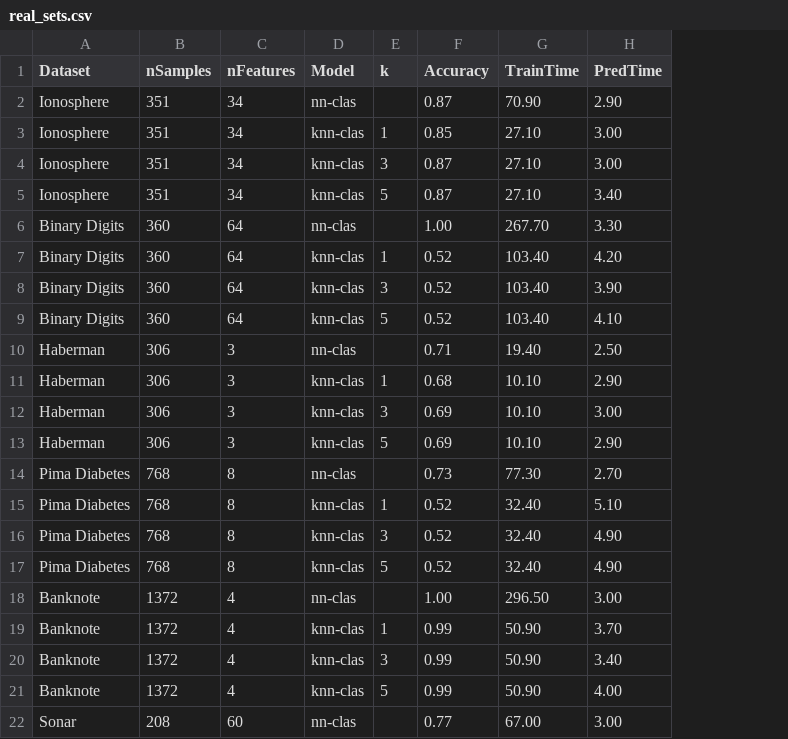
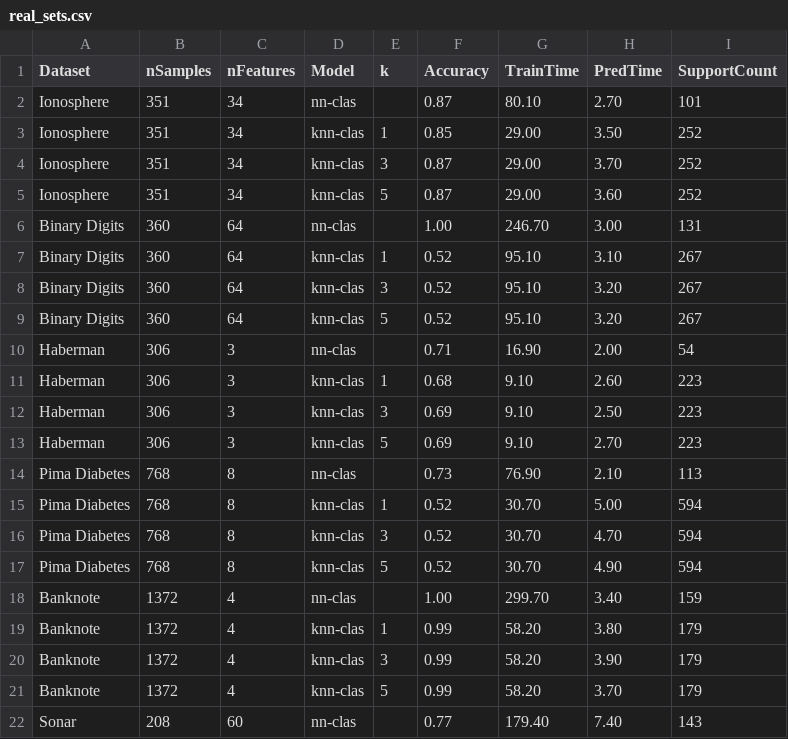
Before and after one commit to eduardo-ufmg/knn-clas, a CSV file: scripts/comparison_results/real_sets.csv, drawn as a sheet; only a part is shown; the diff covers the shown part only; the diff names each change by its address in the sheet, - before the commit and + after, or states it on an @@ line.

Commit message:
Add support samples count to KNN classification results and update LaTeX tables

```diff
--- a/scripts/comparison_results/real_sets.csv
+++ b/scripts/comparison_results/real_sets.csv
+column I (SupportCount), rows 2-22: 101 | 252 | 252 | 252 | 131 | 267 | 267 | 267 | 54 | 223 | 223 | 223 | 113 | 594 | 594 | 594 | 159 | 179 | 179 | 179 | 143
-G2 (TrainTime): 70.90
+G2 (TrainTime): 80.10
-H2 (PredTime): 2.90
+H2 (PredTime): 2.70
-G3:G5 (TrainTime): 27.10
+G3:G5 (TrainTime): 29.00
-H3 (PredTime): 3.00
+H3 (PredTime): 3.50
-H4 (PredTime): 3.00
+H4 (PredTime): 3.70
-H5 (PredTime): 3.40
+H5 (PredTime): 3.60
-G6 (TrainTime): 267.70
+G6 (TrainTime): 246.70
-H6 (PredTime): 3.30
+H6 (PredTime): 3.00
-G7:G9 (TrainTime): 103.40
+G7:G9 (TrainTime): 95.10
-H7 (PredTime): 4.20
+H7 (PredTime): 3.10
-H8 (PredTime): 3.90
+H8 (PredTime): 3.20
-H9 (PredTime): 4.10
+H9 (PredTime): 3.20
-G10 (TrainTime): 19.40
+G10 (TrainTime): 16.90
-H10 (PredTime): 2.50
+H10 (PredTime): 2.00
-G11:G13 (TrainTime): 10.10
+G11:G13 (TrainTime): 9.10
-H11 (PredTime): 2.90
+H11 (PredTime): 2.60
-H12 (PredTime): 3.00
+H12 (PredTime): 2.50
-H13 (PredTime): 2.90
+H13 (PredTime): 2.70
-G14 (TrainTime): 77.30
+G14 (TrainTime): 76.90
-H14 (PredTime): 2.70
+H14 (PredTime): 2.10
-G15:G17 (TrainTime): 32.40
+G15:G17 (TrainTime): 30.70
-H15 (PredTime): 5.10
+H15 (PredTime): 5.00
-H16 (PredTime): 4.90
+H16 (PredTime): 4.70
-G18 (TrainTime): 296.50
+G18 (TrainTime): 299.70
-H18 (PredTime): 3.00
+H18 (PredTime): 3.40
-G19:G21 (TrainTime): 50.90
+G19:G21 (TrainTime): 58.20
-H19 (PredTime): 3.70
+H19 (PredTime): 3.80
-H20 (PredTime): 3.40
+H20 (PredTime): 3.90
-H21 (PredTime): 4.00
+H21 (PredTime): 3.70
-G22 (TrainTime): 67.00
+G22 (TrainTime): 179.40
-H22 (PredTime): 3.00
+H22 (PredTime): 7.40
```
Also changed, not shown: 21 edited cells elsewhere in this file, 6 other files.
